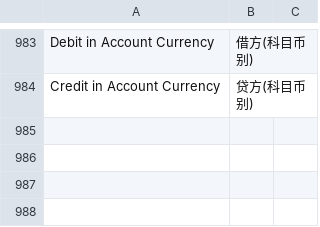
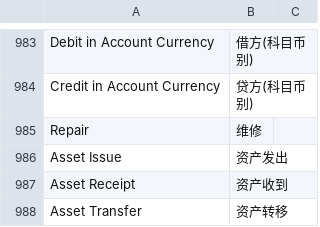
Before and after one commit to z1coyan/erpnext_oob, a CSV file: erpnext_oob/translations/zh_global.csv, drawn as a sheet; only a part is shown, gaps mark what is left out; the diff names each change by its address in the sheet, - before the commit and + after, or states it on an @@ line.

Commit message:
fix asset related

```diff
--- a/erpnext_oob/translations/zh_global.csv
+++ b/erpnext_oob/translations/zh_global.csv
+row 985: Repair | 维修
+row 986: Asset Issue | 资产发出
+row 987: Asset Receipt | 资产收到
+row 988: Asset Transfer | 资产转移
```
Also changed, not shown: 1 other file.
